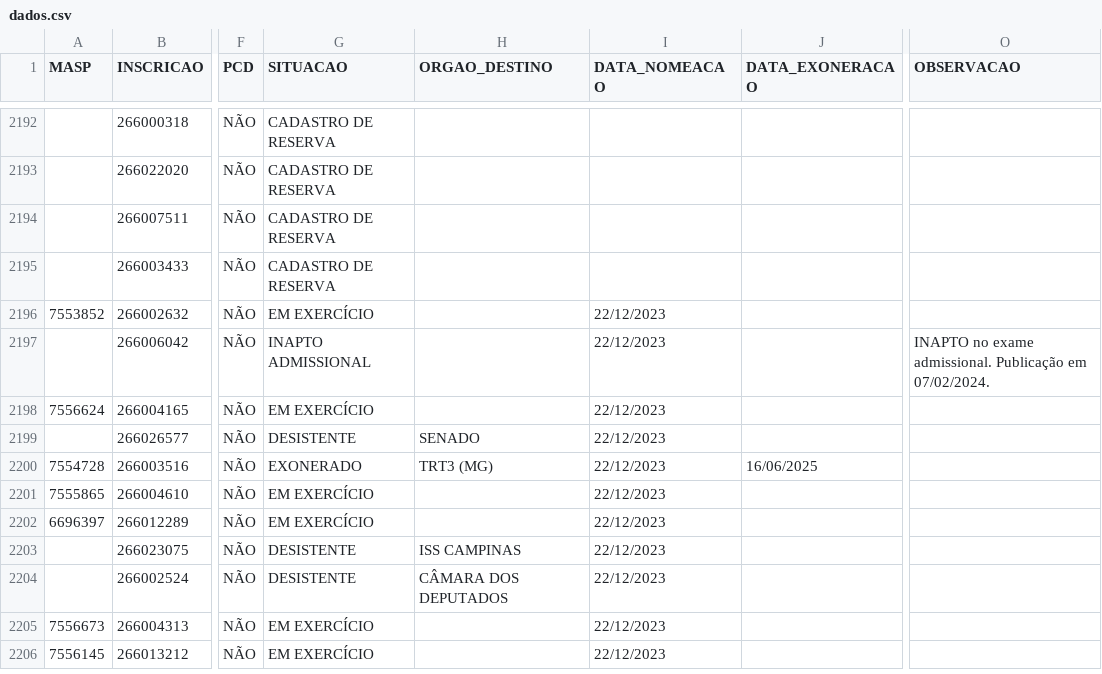
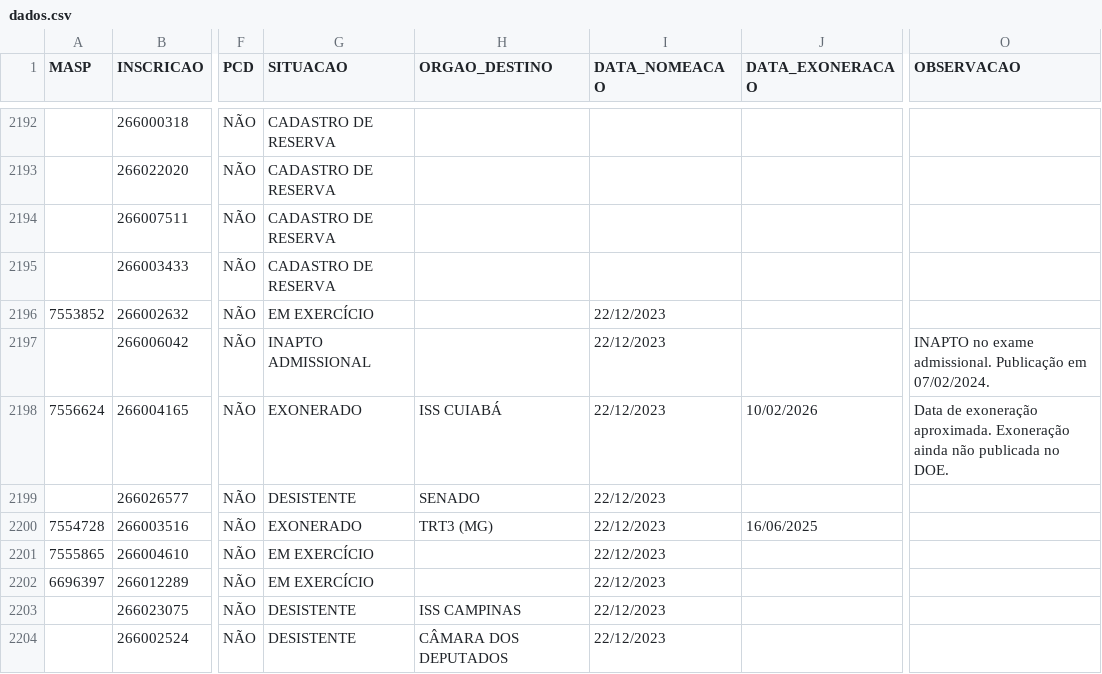
Before and after one commit to observatoriosefmg/observatoriosefmg.github.io, a CSV file: evasao/data/dados.csv, drawn as a sheet; only a part is shown, gaps mark what is left out; the shorter side is filled out with more unchanged rows; the diff names each change by its address in the sheet, - before the commit and + after, or states it on an @@ line.

Commit message:
Dados

```diff
--- a/evasao/data/dados.csv
+++ b/evasao/data/dados.csv
-G2198 (SITUACAO): EM EXERCÍCIO
+G2198 (SITUACAO): EXONERADO
-H2198 (ORGAO_DESTINO): (empty)
+H2198 (ORGAO_DESTINO): ISS CUIABÁ
-J2198 (DATA_EXONERACAO): (empty)
+J2198 (DATA_EXONERACAO): 10/02/2026
-O2198 (OBSERVACAO): (empty)
+O2198 (OBSERVACAO): Data de exoneração aproximada. Exoneração ainda não publicada no DOE.
```
